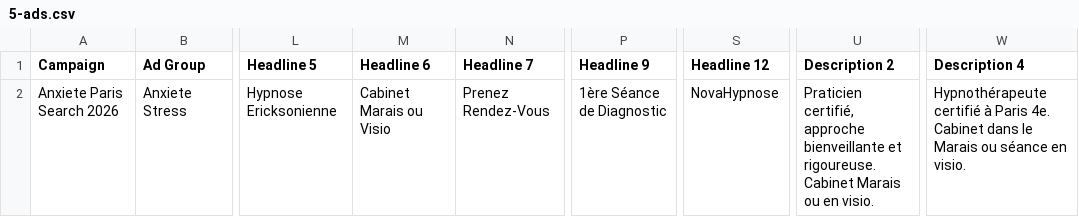
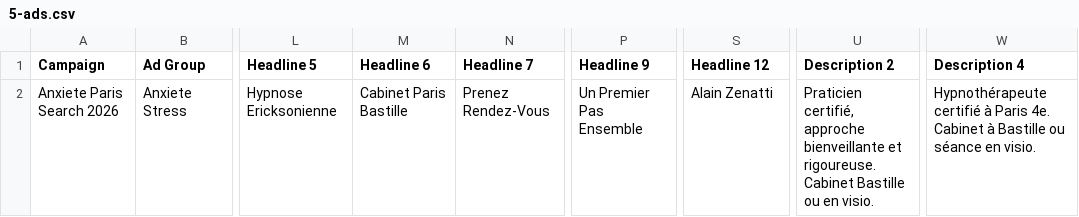
Before and after one commit to ittanez/nova-hypno-textes-fr, a CSV file: docs/google-ads/anxiete-paris/import/5-ads.csv, drawn as a sheet; only a part is shown, gaps mark what is left out; the diff names each change by its address in the sheet, - before the commit and + after, or states it on an @@ line.

```diff
--- a/docs/google-ads/anxiete-paris/import/5-ads.csv
+++ b/docs/google-ads/anxiete-paris/import/5-ads.csv
-M2 (Headline 6): Cabinet Marais ou Visio
+M2 (Headline 6): Cabinet Paris Bastille
-P2 (Headline 9): 1ère Séance de Diagnostic
+P2 (Headline 9): Un Premier Pas Ensemble
-S2 (Headline 12): NovaHypnose
+S2 (Headline 12): Alain Zenatti
-U2 (Description 2): …rigoureuse. Cabinet Marais ou en…
+U2 (Description 2): …rigoureuse. Cabinet Bastille ou en…
-W2 (Description 4): …4e. Cabinet dans le Marais ou séance…
+W2 (Description 4): …4e. Cabinet à Bastille ou séance…
```
Also changed, not shown: docs/google-ads/anxiete-paris/import/3-keywords.csv, docs/google-ads/anxiete-paris/import/6-callouts.csv, 2 other files.
